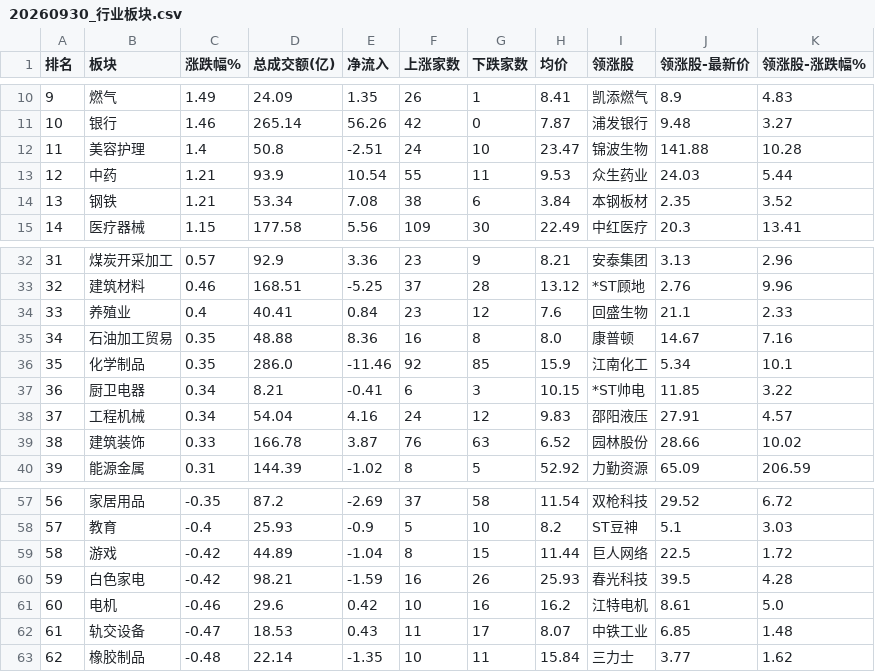
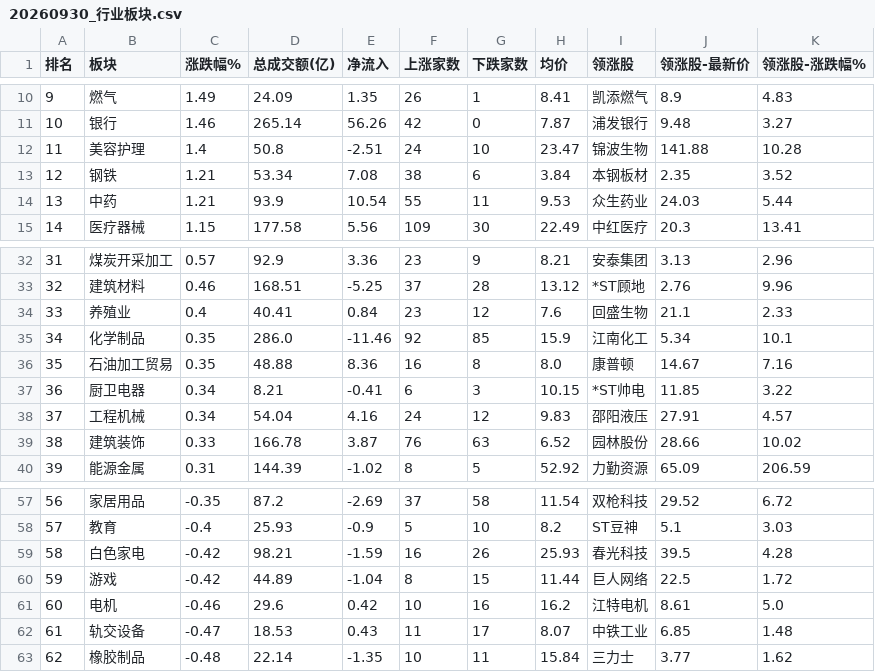
Before and after one commit to oppos69/transaction-data, a CSV file: 每日分析/20260930_行业板块.csv, drawn as a sheet; only a part is shown, gaps mark what is left out.

```diff
--- a/每日分析/20260930_行业板块.csv
+++ b/每日分析/20260930_行业板块.csv
@@ -12,4 +12,4 @@
 11,美容护理,1.4,50.8,-2.51,24,10,23.47,锦波生物,141.88,10.28
-12,中药,1.21,93.9,10.54,55,11,9.53,众生药业,24.03,5.44
-13,钢铁,1.21,53.34,7.08,38,6,3.84,本钢板材,2.35,3.52
+12,钢铁,1.21,53.34,7.08,38,6,3.84,本钢板材,2.35,3.52
+13,中药,1.21,93.9,10.54,55,11,9.53,众生药业,24.03,5.44
 14,医疗器械,1.15,177.58,5.56,109,30,22.49,中红医疗,20.3,13.41
@@ -34,4 +34,4 @@
 33,养殖业,0.4,40.41,0.84,23,12,7.6,回盛生物,21.1,2.33
-34,石油加工贸易,0.35,48.88,8.36,16,8,8.0,康普顿,14.67,7.16
-35,化学制品,0.35,286.0,-11.46,92,85,15.9,江南化工,5.34,10.1
+34,化学制品,0.35,286.0,-11.46,92,85,15.9,江南化工,5.34,10.1
+35,石油加工贸易,0.35,48.88,8.36,16,8,8.0,康普顿,14.67,7.16
 36,厨卫电器,0.34,8.21,-0.41,6,3,10.15,*ST帅电,11.85,3.22
@@ -58,4 +58,4 @@
 57,教育,-0.4,25.93,-0.9,5,10,8.2,ST豆神,5.1,3.03
-58,游戏,-0.42,44.89,-1.04,8,15,11.44,巨人网络,22.5,1.72
-59,白色家电,-0.42,98.21,-1.59,16,26,25.93,春光科技,39.5,4.28
+58,白色家电,-0.42,98.21,-1.59,16,26,25.93,春光科技,39.5,4.28
+59,游戏,-0.42,44.89,-1.04,8,15,11.44,巨人网络,22.5,1.72
 60,电机,-0.46,29.6,0.42,10,16,16.2,江特电机,8.61,5.0
```
Also changed, not shown: money_effect.csv.
